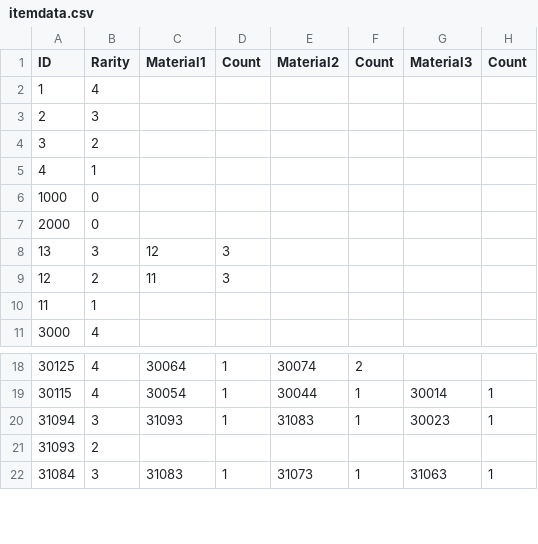
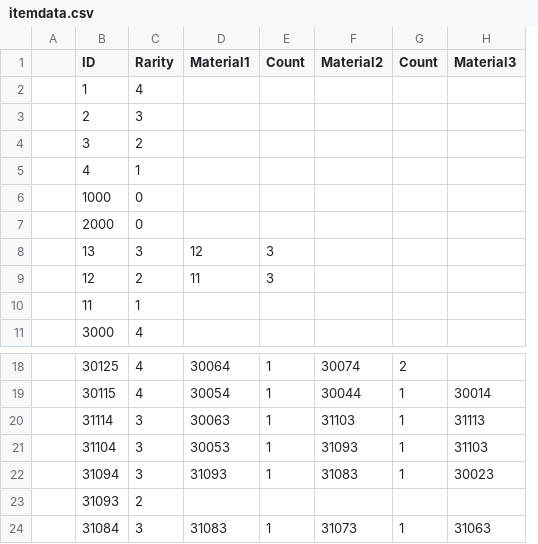
Before and after one commit to ArknightsToolOperatorsManager/InputItem, a CSV file: inputdata/itemdata.csv, drawn as a sheet; only a part is shown, gaps mark what is left out; removed rows and columns are numbered as before the commit, all else as after; the diff names each change by its address in the sheet, - before the commit and + after, or states it on an @@ line.

Commit message:
for SpreadSheet

```diff
--- a/inputdata/itemdata.csv
+++ b/inputdata/itemdata.csv
+column A, empty
-column H (Count), rows 19-22: 1 | 1 |  | 1
+row 20:  | 31114 | 3 | 30063 | 1 | 31103 | 1 | 31113
+row 21:  | 31104 | 3 | 30053 | 1 | 31093 | 1 | 31103
```
